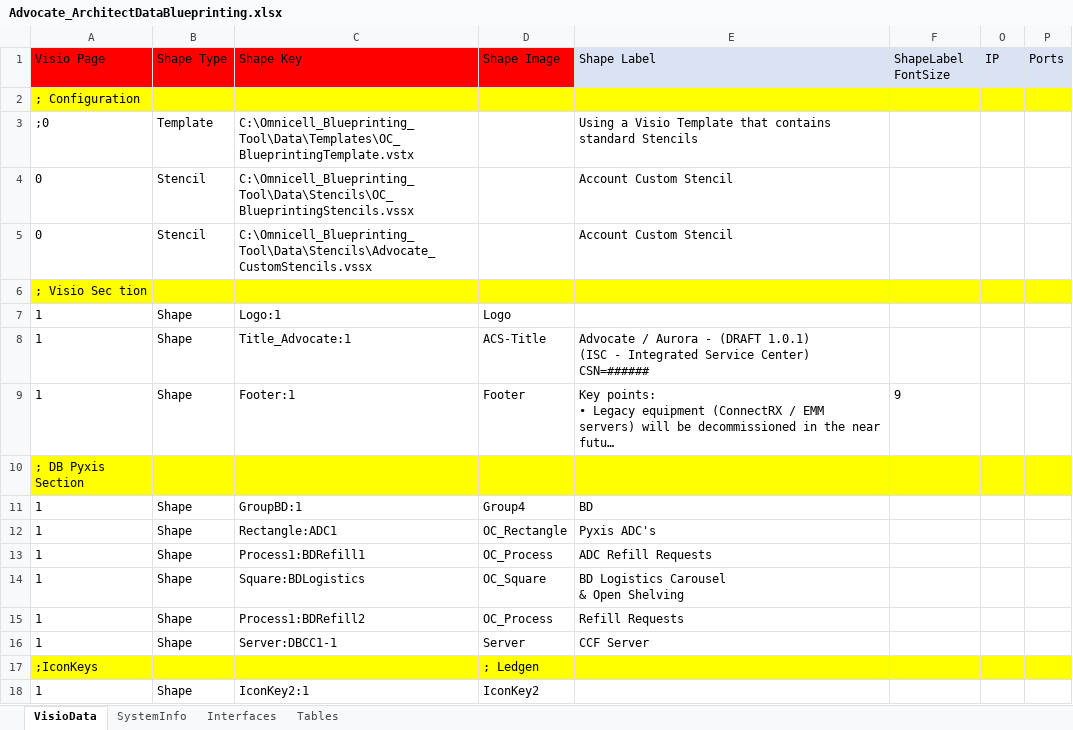
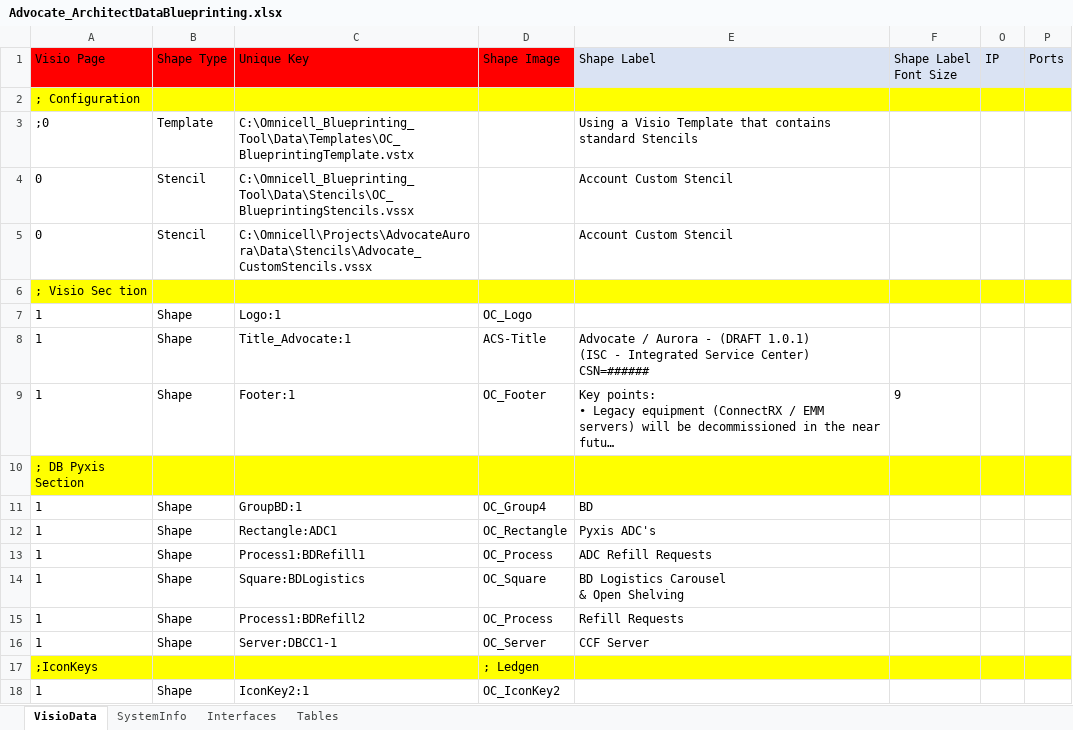
Before and after one commit to dougvida/VisioDiagramCreator, an Excel workbook: Data/ScriptData/Advocate_ArchitectDataBlueprinting.xlsx, sheet VisioData, drawn as a sheet; only a part is shown; long unchanged cells end in …; values as stored, in another font and other column widths than the file's, no borders; the diff covers the shown part only; the diff names each change by its address in the sheet, - before the commit and + after, or states it on an @@ line.

Commit message:
added new feature Page Setup the key AutoSize(true,false(default)) Also completed the writing of an excel file based on a Visio diagram.   Note at this time the connections to shapes are disabled.

```diff
--- a/Data/ScriptData/Advocate_ArchitectDataBlueprinting.xlsx (sheet VisioData)
+++ b/Data/ScriptData/Advocate_ArchitectDataBlueprinting.xlsx (sheet VisioData)
-C1: Shape Key
+C1: Unique Key
-F1: ShapeLabel FontSize
+F1: Shape Label Font Size
-C5 (Unique Key): C:\Omnicell_Blueprinting_Tool\Data\Stencils\Advocate_CustomStencils.vssx
+C5 (Unique Key): C:\Omnicell\Projects\AdvocateAurora\Data\Stencils\Advocate_CustomStencils.vssx
-D7 (Shape Image): Logo
+D7 (Shape Image): OC_Logo
-D9 (Shape Image): Footer
+D9 (Shape Image): OC_Footer
-D11 (Shape Image): Group4
+D11 (Shape Image): OC_Group4
-D16 (Shape Image): Server
+D16 (Shape Image): OC_Server
-D18 (Shape Image): IconKey2
+D18 (Shape Image): OC_IconKey2
```
Also changed, not shown: 81 edited cells elsewhere in this sheet, Data/ScriptData/OC_BlueprintingDataFile_Template.xlsm, Data/ScriptData/OC_BlueprintingDataFile_Template.xlsx, 15 other files.
